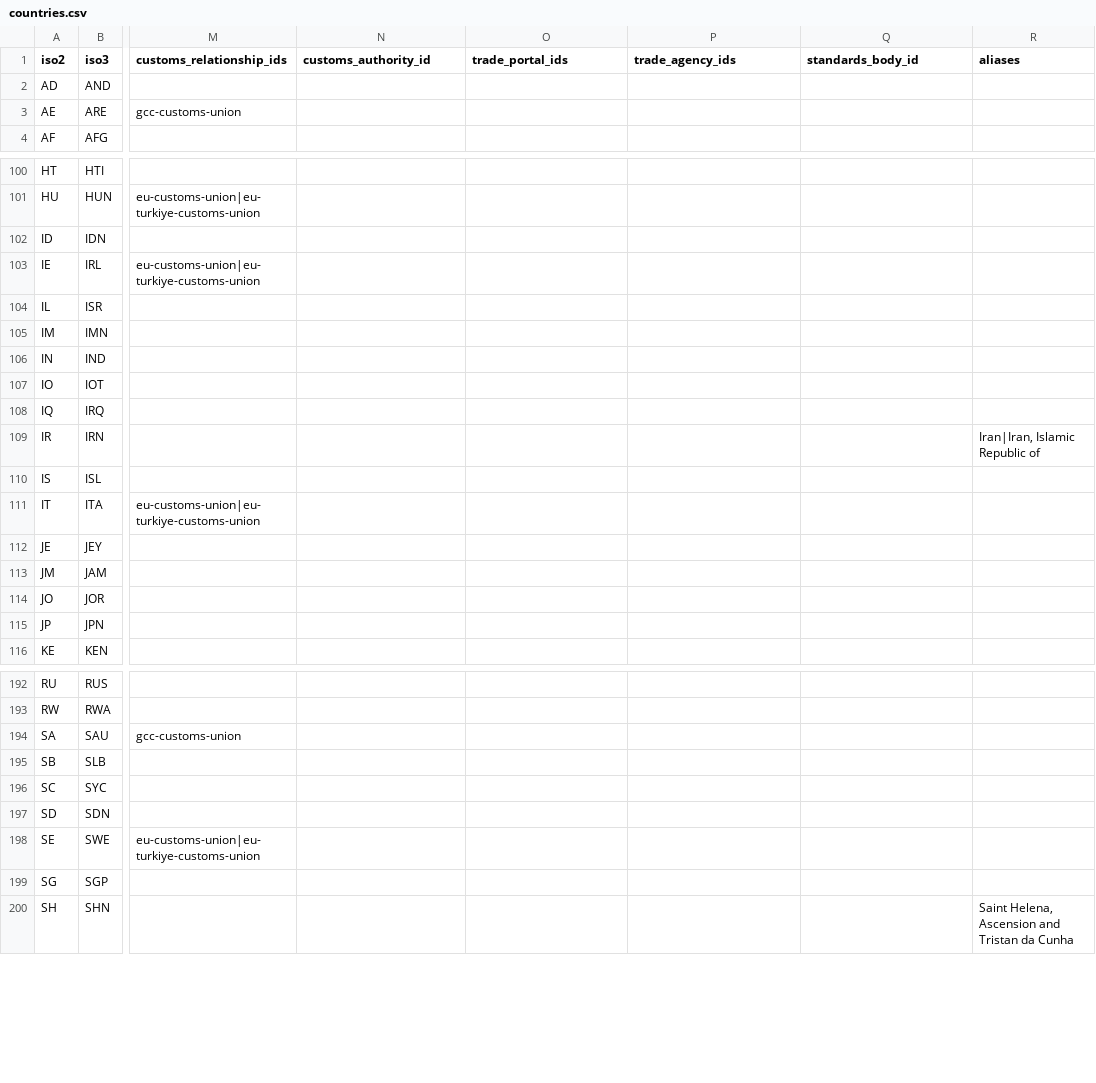
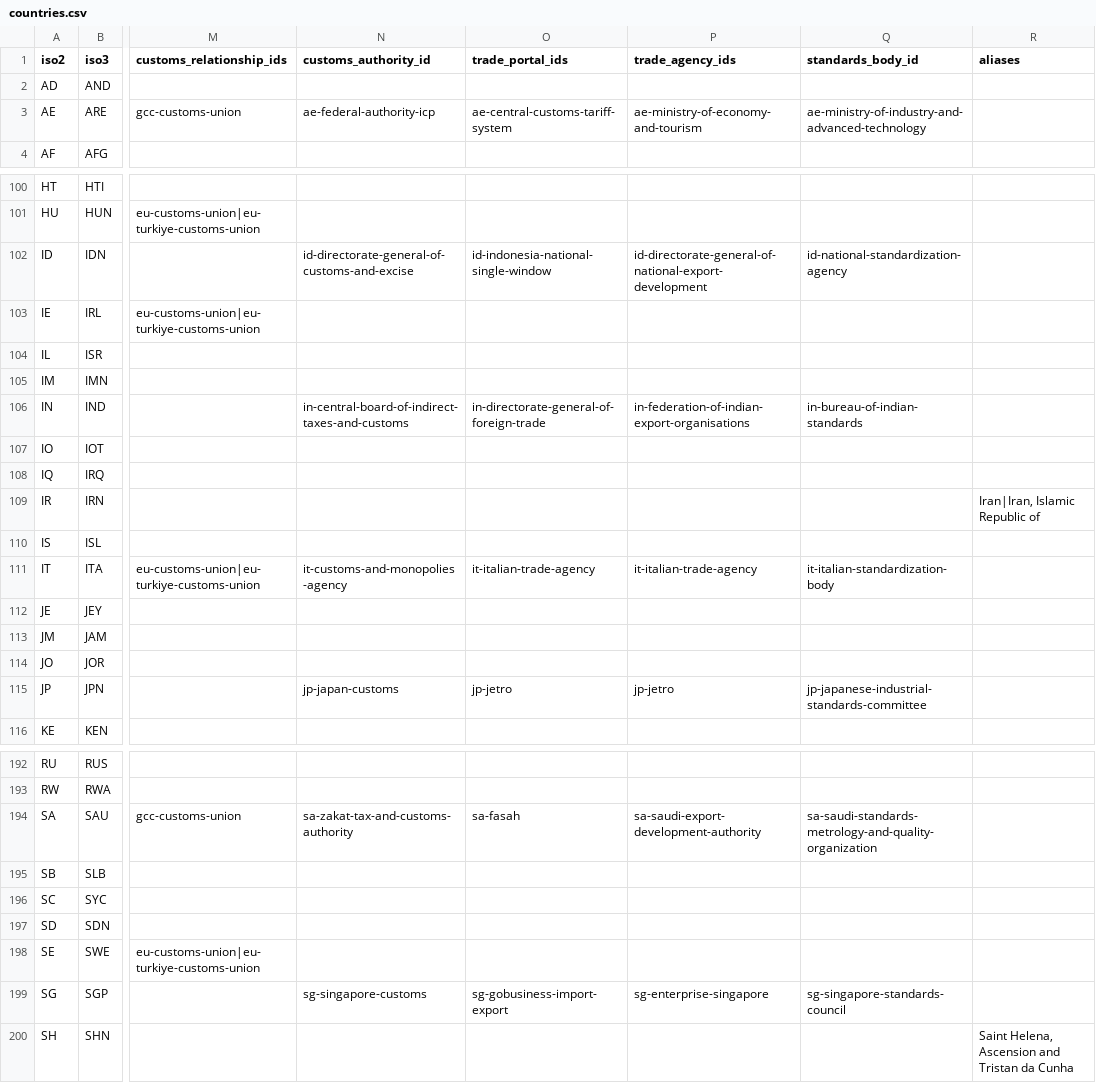
Before and after one commit to FirmaPanel/trade-country-data, a CSV file: data/countries.csv, drawn as a sheet; only a part is shown, gaps mark what is left out; the diff covers the shown part only; the diff names each change by its address in the sheet, - before the commit and + after, or states it on an @@ line.

```diff
--- a/data/countries.csv
+++ b/data/countries.csv
-N3 (customs_authority_id): (empty)
+N3 (customs_authority_id): ae-federal-authority-icp
-O3 (trade_portal_ids): (empty)
+O3 (trade_portal_ids): ae-central-customs-tariff-system
-P3 (trade_agency_ids): (empty)
+P3 (trade_agency_ids): ae-ministry-of-economy-and-tourism
-Q3 (standards_body_id): (empty)
+Q3 (standards_body_id): ae-ministry-of-industry-and-advanced-technology
-N102 (customs_authority_id): (empty)
+N102 (customs_authority_id): id-directorate-general-of-customs-and-excise
-O102 (trade_portal_ids): (empty)
+O102 (trade_portal_ids): id-indonesia-national-single-window
-P102 (trade_agency_ids): (empty)
+P102 (trade_agency_ids): id-directorate-general-of-national-export-development
-Q102 (standards_body_id): (empty)
+Q102 (standards_body_id): id-national-standardization-agency
-N106 (customs_authority_id): (empty)
+N106 (customs_authority_id): in-central-board-of-indirect-taxes-and-customs
-O106 (trade_portal_ids): (empty)
+O106 (trade_portal_ids): in-directorate-general-of-foreign-trade
-P106 (trade_agency_ids): (empty)
+P106 (trade_agency_ids): in-federation-of-indian-export-organisations
-Q106 (standards_body_id): (empty)
+Q106 (standards_body_id): in-bureau-of-indian-standards
-N111 (customs_authority_id): (empty)
+N111 (customs_authority_id): it-customs-and-monopolies-agency
-O111 (trade_portal_ids): (empty)
+O111 (trade_portal_ids): it-italian-trade-agency
-P111 (trade_agency_ids): (empty)
+P111 (trade_agency_ids): it-italian-trade-agency
-Q111 (standards_body_id): (empty)
+Q111 (standards_body_id): it-italian-standardization-body
-N115 (customs_authority_id): (empty)
+N115 (customs_authority_id): jp-japan-customs
-O115 (trade_portal_ids): (empty)
+O115 (trade_portal_ids): jp-jetro
-P115 (trade_agency_ids): (empty)
+P115 (trade_agency_ids): jp-jetro
-Q115 (standards_body_id): (empty)
+Q115 (standards_body_id): jp-japanese-industrial-standards-committee
-N194 (customs_authority_id): (empty)
+N194 (customs_authority_id): sa-zakat-tax-and-customs-authority
-O194 (trade_portal_ids): (empty)
+O194 (trade_portal_ids): sa-fasah
-P194 (trade_agency_ids): (empty)
+P194 (trade_agency_ids): sa-saudi-export-development-authority
-Q194 (standards_body_id): (empty)
+Q194 (standards_body_id): sa-saudi-standards-metrology-and-quality-organization
-N199 (customs_authority_id): (empty)
+N199 (customs_authority_id): sg-singapore-customs
-O199 (trade_portal_ids): (empty)
+O199 (trade_portal_ids): sg-gobusiness-import-export
-P199 (trade_agency_ids): (empty)
+P199 (trade_agency_ids): sg-enterprise-singapore
-Q199 (standards_body_id): (empty)
+Q199 (standards_body_id): sg-singapore-standards-council
```
Also changed, not shown: 52 edited cells elsewhere in this file, 15 other files.
